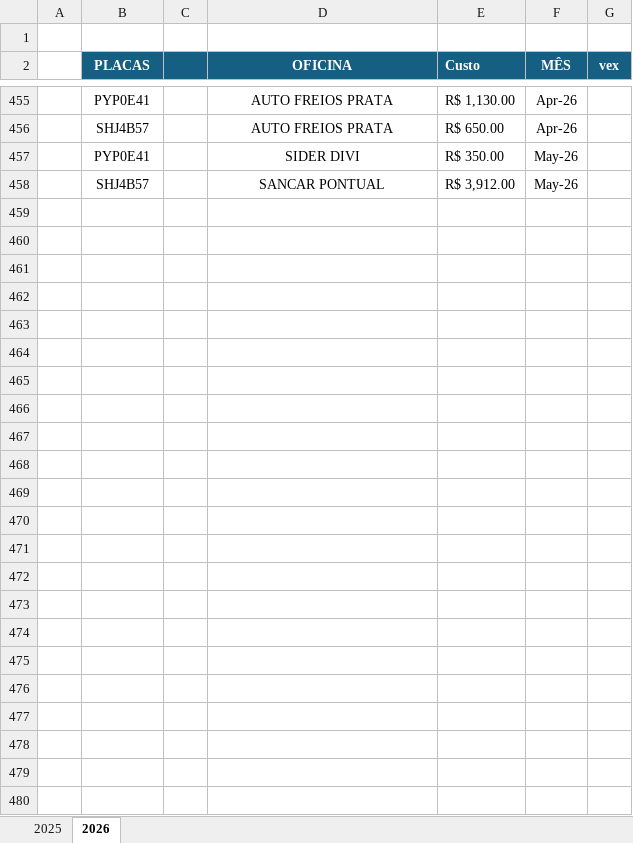
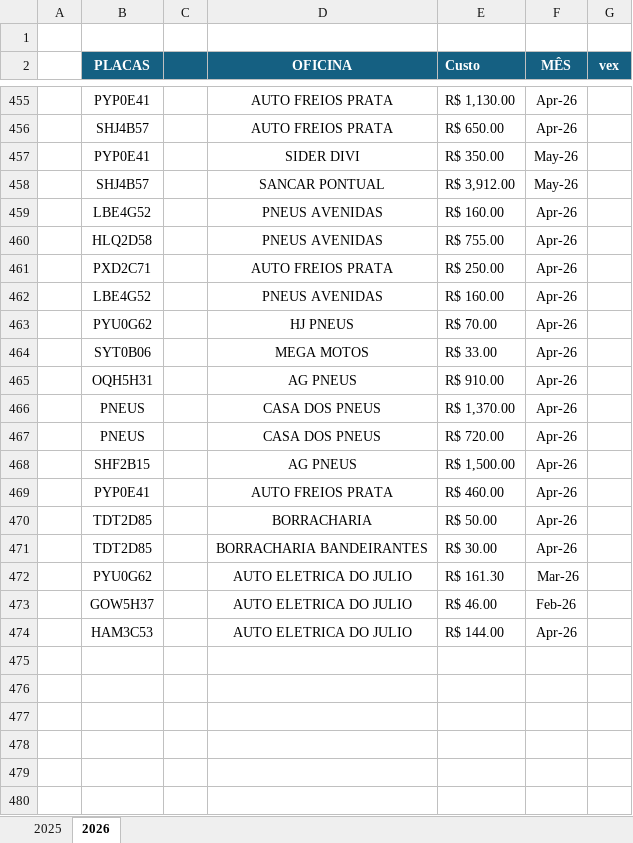
Before and after one commit to jhonnyoraculos/dashboard, an Excel workbook: data/manutencao.xlsx, sheet 2026, drawn as a sheet; only a part is shown, gaps mark what is left out; values as stored, in another font and other column widths than the file's, no borders; the diff names each change by its address in the sheet, - before the commit and + after, or states it on an @@ line.

```diff
--- a/data/manutencao.xlsx (sheet 2026)
+++ b/data/manutencao.xlsx (sheet 2026)
-row 459: (empty)
+row 459:  | LBE4G52 |  | PNEUS AVENIDAS | R$ 160.00 | Apr-26
-row 460: (empty)
+row 460:  | HLQ2D58 |  | PNEUS AVENIDAS | R$ 755.00 | Apr-26
-row 461: (empty)
+row 461:  | PXD2C71 |  | AUTO FREIOS PRATA | R$ 250.00 | Apr-26
-row 462: (empty)
+row 462:  | LBE4G52 |  | PNEUS AVENIDAS | R$ 160.00 | Apr-26
-row 463: (empty)
+row 463:  | PYU0G62 |  | HJ PNEUS | R$ 70.00 | Apr-26
-row 464: (empty)
+row 464:  | SYT0B06 |  | MEGA MOTOS | R$ 33.00 | Apr-26
-row 465: (empty)
+row 465:  | OQH5H31 |  | AG PNEUS | R$ 910.00 | Apr-26
-row 466: (empty)
+row 466:  | PNEUS |  | CASA DOS PNEUS | R$ 1,370.00 | Apr-26
-row 467: (empty)
+row 467:  | PNEUS |  | CASA DOS PNEUS | R$ 720.00 | Apr-26
-row 468: (empty)
+row 468:  | SHF2B15 |  | AG PNEUS | R$ 1,500.00 | Apr-26
-row 469: (empty)
+row 469:  | PYP0E41 |  | AUTO FREIOS PRATA | R$ 460.00 | Apr-26
-row 470: (empty)
+row 470:  | TDT2D85 |  | BORRACHARIA | R$ 50.00 | Apr-26
-row 471: (empty)
+row 471:  | TDT2D85 |  | BORRACHARIA BANDEIRANTES | R$ 30.00 | Apr-26
-row 472: (empty)
+row 472:  | PYU0G62 |  | AUTO ELETRICA DO JULIO | R$ 161.30 | Mar-26
-row 473: (empty)
+row 473:  | GOW5H37 |  | AUTO ELETRICA DO JULIO | R$ 46.00 | Feb-26
-row 474: (empty)
+row 474:  | HAM3C53 |  | AUTO ELETRICA DO JULIO | R$ 144.00 | Apr-26
```
Also changed, not shown: sheet 2025, data/combustivel.xlsx, data/reserva de hoteis.xlsx, 5 other files.
